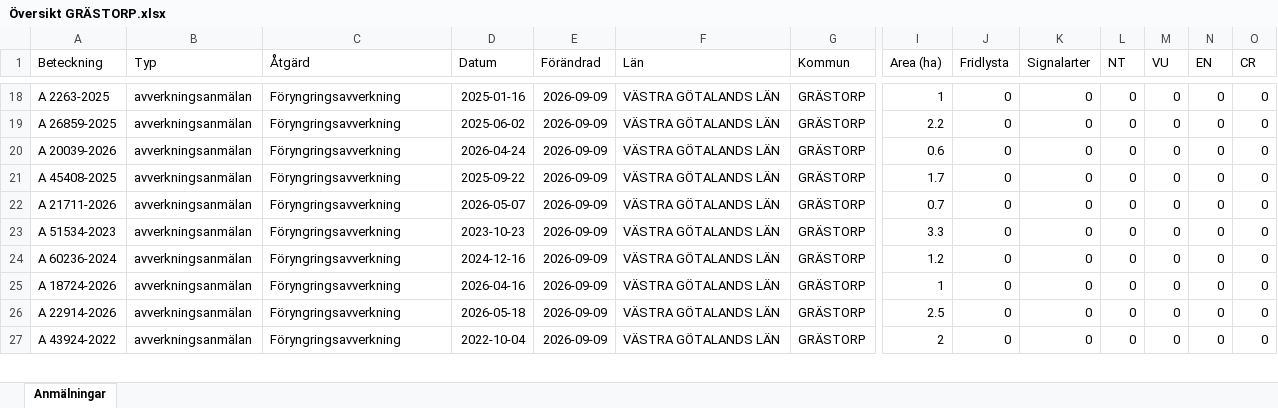
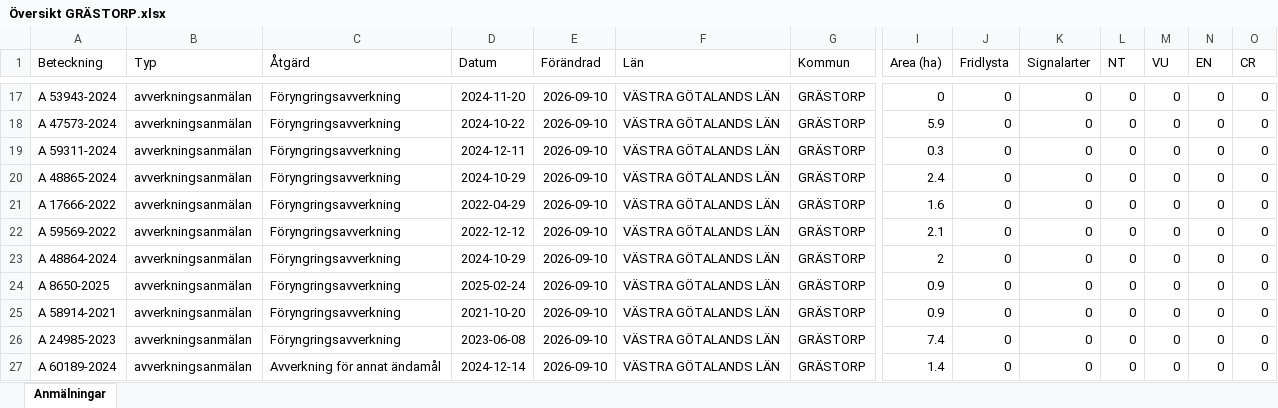
Before and after one commit to klasma/Logging_1444, an Excel workbook: Översikt GRÄSTORP.xlsx, sheet Anmälningar, drawn as a sheet; only a part is shown, gaps mark what is left out; values as stored, in another font and other column widths than the file's, no borders; addresses are those after the commit; rows hold the shown columns only; the diff covers the shown part only; the diff names each change by its address in the sheet, - before the commit and + after, or states it on an @@ line.

```diff
--- a/Översikt GRÄSTORP.xlsx (sheet Anmälningar)
+++ b/Översikt GRÄSTORP.xlsx (sheet Anmälningar)
-A17 (Beteckning): A 2263-2025
+A17 (Beteckning): A 53943-2024
-D17 (Datum): 2025-01-16
+D17 (Datum): 2024-11-20
-E17:E26 (Förändrad): 2026-09-09
+E17:E26 (Förändrad): 2026-09-10
-I17 (Area (ha)): 1
+I17 (Area (ha)): 0
-A18 (Beteckning): A 26859-2025
+A18 (Beteckning): A 47573-2024
-D18 (Datum): 2025-06-02
+D18 (Datum): 2024-10-22
-I18 (Area (ha)): 2.2
+I18 (Area (ha)): 5.9
-A19 (Beteckning): A 20039-2026
+A19 (Beteckning): A 59311-2024
-D19 (Datum): 2026-04-24
+D19 (Datum): 2024-12-11
-I19 (Area (ha)): 0.6
+I19 (Area (ha)): 0.3
-A20 (Beteckning): A 45408-2025
+A20 (Beteckning): A 48865-2024
-D20 (Datum): 2025-09-22
+D20 (Datum): 2024-10-29
-I20 (Area (ha)): 1.7
+I20 (Area (ha)): 2.4
-A21 (Beteckning): A 21711-2026
+A21 (Beteckning): A 17666-2022
-D21 (Datum): 2026-05-07
+D21 (Datum): 2022-04-29
-I21 (Area (ha)): 0.7
+I21 (Area (ha)): 1.6
-A22 (Beteckning): A 51534-2023
+A22 (Beteckning): A 59569-2022
-D22 (Datum): 2023-10-23
+D22 (Datum): 2022-12-12
-I22 (Area (ha)): 3.3
+I22 (Area (ha)): 2.1
-A23 (Beteckning): A 60236-2024
+A23 (Beteckning): A 48864-2024
-D23 (Datum): 2024-12-16
+D23 (Datum): 2024-10-29
-I23 (Area (ha)): 1.2
+I23 (Area (ha)): 2
-A24 (Beteckning): A 18724-2026
+A24 (Beteckning): A 8650-2025
-D24 (Datum): 2026-04-16
+D24 (Datum): 2025-02-24
-I24 (Area (ha)): 1
+I24 (Area (ha)): 0.9
-A25 (Beteckning): A 22914-2026
+A25 (Beteckning): A 58914-2021
-D25 (Datum): 2026-05-18
+D25 (Datum): 2021-10-20
-I25 (Area (ha)): 2.5
+I25 (Area (ha)): 0.9
-A26 (Beteckning): A 43924-2022
+A26 (Beteckning): A 24985-2023
-D26 (Datum): 2022-10-04
+D26 (Datum): 2023-06-08
-I26 (Area (ha)): 2
+I26 (Area (ha)): 7.4
+row 27: A 60189-2024 | avverkningsanmälan | Avverkning för annat ändamål | 2024-12-14 | 2026-09-10 | VÄSTRA GÖTALANDS LÄN | GRÄSTORP | 1.4 | 0 | 0 | 0 | 0 | 0 | 0
```
Also changed, not shown: 3 added rows, 4 removed rows and 177 edited cells elsewhere in this sheet, artfynd/A 31076-2022 artfynd.xlsx, 6 other files.
